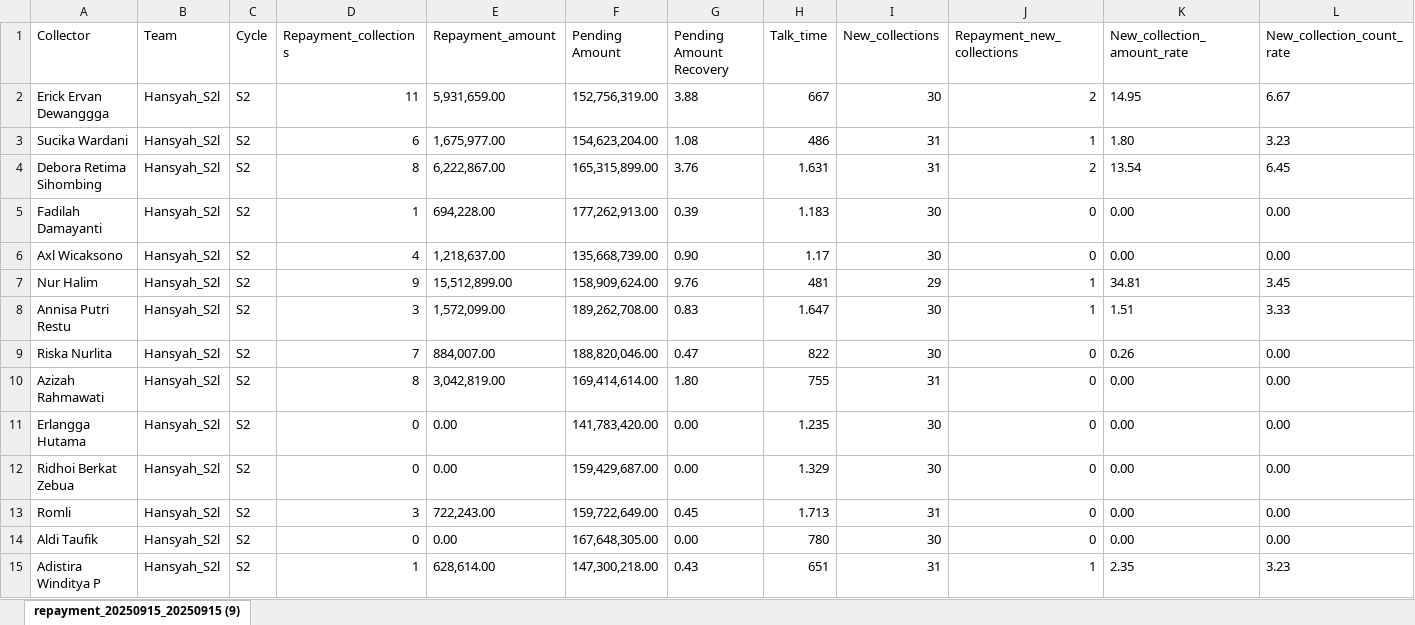
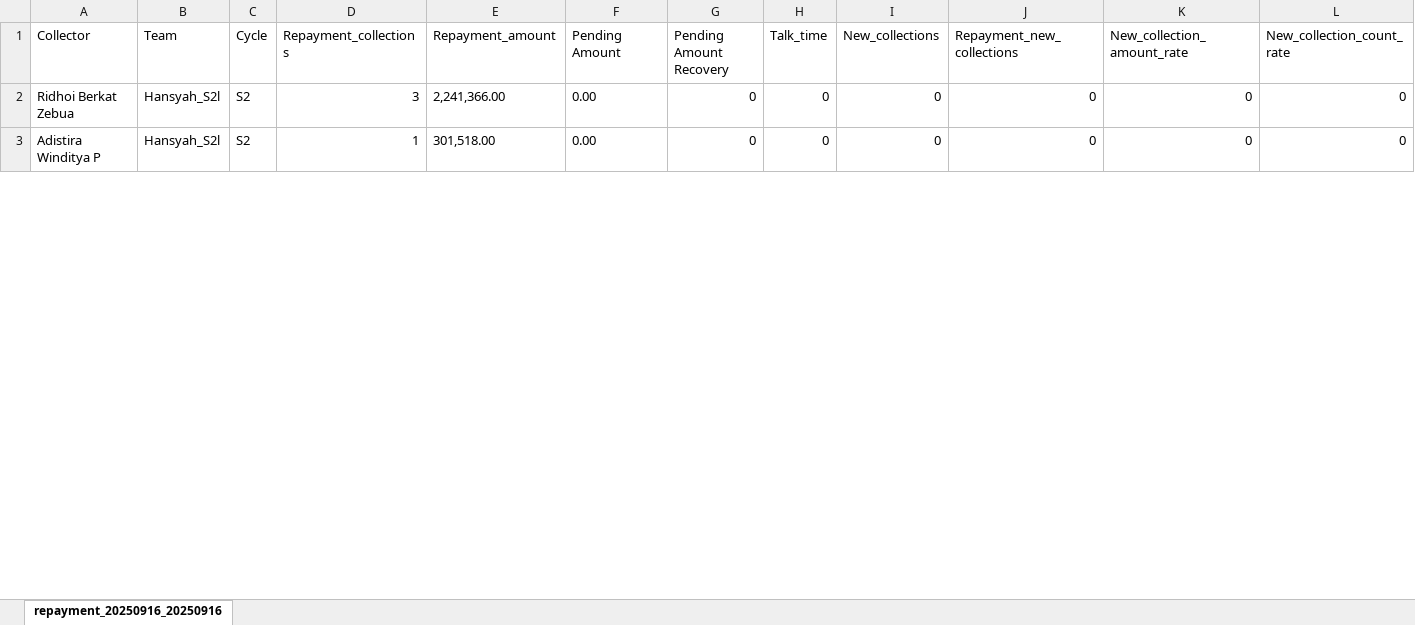
Before and after one commit to hansyahm99/first-project, an Excel workbook: riska.xlsx, sheet repayment_20250916_20250916, drawn as a sheet; only a part is shown; values as stored, in another font and other column widths than the file's, no borders; removed rows and columns are numbered as before the commit, all else as after; the diff covers the shown part only; the diff names each change by its address in the sheet, - before the commit and + after, or states it on an @@ line.

```diff
--- a/riska.xlsx (sheet repayment_20250916_20250916)
+++ b/riska.xlsx (sheet repayment_20250916_20250916)
-sheet tab: repayment_20250915_20250915 (9)
+sheet tab: repayment_20250916_20250916
-row 2: Erick Ervan Dewanggga | Hansyah_S2l | S2 | 11 | 5,931,659.00 | 152,756,319.00 | 3.88 | 667 | 30 | 2 | 14.95 | 6.67
-row 3: Sucika Wardani | Hansyah_S2l | S2 | 6 | 1,675,977.00 | 154,623,204.00 | 1.08 | 486 | 31 | 1 | 1.80 | 3.23
-row 4: Debora Retima Sihombing | Hansyah_S2l | S2 | 8 | 6,222,867.00 | 165,315,899.00 | 3.76 | 1.631 | 31 | 2 | 13.54 | 6.45
-row 5: Fadilah Damayanti | Hansyah_S2l | S2 | 1 | 694,228.00 | 177,262,913.00 | 0.39 | 1.183 | 30 | 0 | 0.00 | 0.00
-row 6: Axl Wicaksono | Hansyah_S2l | S2 | 4 | 1,218,637.00 | 135,668,739.00 | 0.90 | 1.17 | 30 | 0 | 0.00 | 0.00
-row 7: Nur Halim | Hansyah_S2l | S2 | 9 | 15,512,899.00 | 158,909,624.00 | 9.76 | 481 | 29 | 1 | 34.81 | 3.45
-row 8: Annisa Putri Restu | Hansyah_S2l | S2 | 3 | 1,572,099.00 | 189,262,708.00 | 0.83 | 1.647 | 30 | 1 | 1.51 | 3.33
-row 9: Riska Nurlita | Hansyah_S2l | S2 | 7 | 884,007.00 | 188,820,046.00 | 0.47 | 822 | 30 | 0 | 0.26 | 0.00
-row 10: Azizah Rahmawati | Hansyah_S2l | S2 | 8 | 3,042,819.00 | 169,414,614.00 | 1.80 | 755 | 31 | 0 | 0.00 | 0.00
-row 11: Erlangga Hutama | Hansyah_S2l | S2 | 0 | 0.00 | 141,783,420.00 | 0.00 | 1.235 | 30 | 0 | 0.00 | 0.00
-D2 (Repayment_collections): 0
+D2 (Repayment_collections): 3
-E2 (Repayment_amount): 0.00
+E2 (Repayment_amount): 2,241,366.00
-F2 (Pending Amount): 159,429,687.00
+F2 (Pending Amount): 0.00
-G2 (Pending Amount Recovery): 0.00
+G2 (Pending Amount Recovery): 0
-H2 (Talk_time): 1.329
+H2 (Talk_time): 0
-I2 (New_collections): 30
+I2 (New_collections): 0
-K2 (New_collection_amount_rate): 0.00
+K2 (New_collection_amount_rate): 0
-L2 (New_collection_count_rate): 0.00
+L2 (New_collection_count_rate): 0
-row 13: Romli | Hansyah_S2l | S2 | 3 | 722,243.00 | 159,722,649.00 | 0.45 | 1.713 | 31 | 0 | 0.00 | 0.00
-row 14: Aldi Taufik | Hansyah_S2l | S2 | 0 | 0.00 | 167,648,305.00 | 0.00 | 780 | 30 | 0 | 0.00 | 0.00
-E3 (Repayment_amount): 628,614.00
+E3 (Repayment_amount): 301,518.00
-F3 (Pending Amount): 147,300,218.00
+F3 (Pending Amount): 0.00
-G3 (Pending Amount Recovery): 0.43
+G3 (Pending Amount Recovery): 0
-H3 (Talk_time): 651
+H3 (Talk_time): 0
-I3 (New_collections): 31
+I3 (New_collections): 0
-J3 (Repayment_new_collections): 1
+J3 (Repayment_new_collections): 0
-K3 (New_collection_amount_rate): 2.35
+K3 (New_collection_amount_rate): 0
-L3 (New_collection_count_rate): 3.23
+L3 (New_collection_count_rate): 0
```
Also changed, not shown: 12 added rows and 28 edited cells elsewhere in this sheet, riskuy.xlsx, risnur.xlsx, 1 other file.
